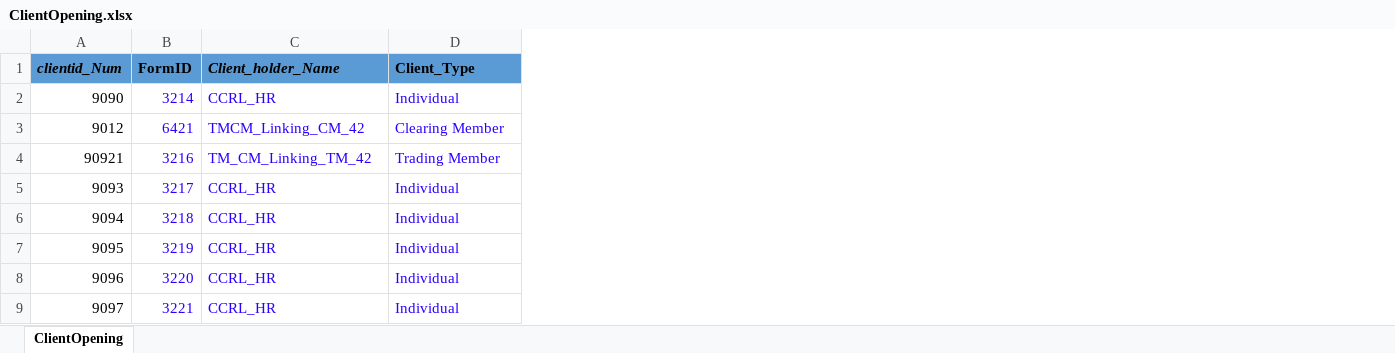
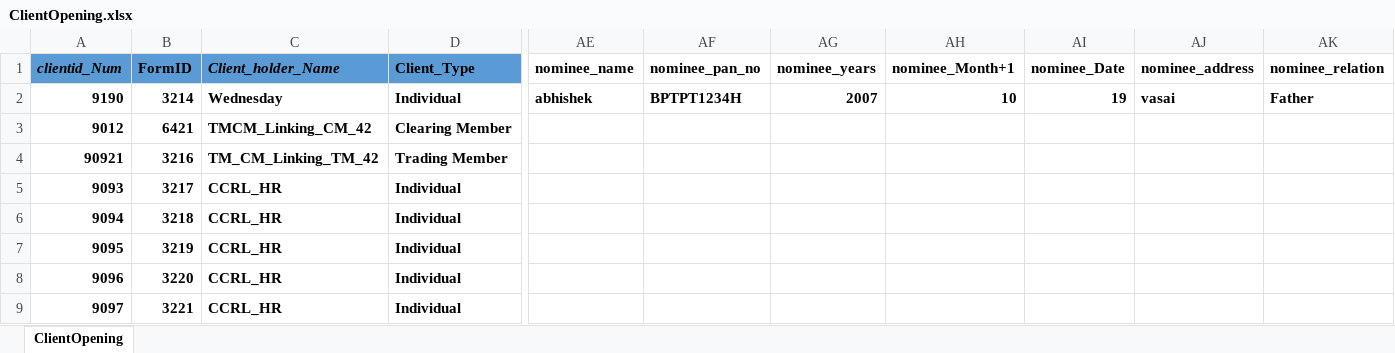
Before and after one commit to Abhishekthasal/COUNTRYWIDE-COMMODITY-REPOSITORY-LIMITED, an Excel workbook: Data/ClientOpening.xlsx, sheet ClientOpening, drawn as a sheet; only a part is shown, gaps mark what is left out; values as stored, in another font and other column widths than the file's, no borders; the diff covers the shown part only; the diff names each change by its address in the sheet, - before the commit and + after, or states it on an @@ line.

```diff
--- a/Data/ClientOpening.xlsx (sheet ClientOpening)
+++ b/Data/ClientOpening.xlsx (sheet ClientOpening)
+column AE (nominee_name), row 2: abhishek
+column AF (nominee_pan_no), row 2: BPTPT1234H
+column AG (nominee_years), row 2: 2007
+column AH (nominee_Month+1), row 2: 10
+column AI (nominee_Date), row 2: 19
+column AJ (nominee_address), row 2: vasai
+column AK (nominee_relation), row 2: Father
-A2 (clientid_Num): 9090
+A2 (clientid_Num): 9190
-A2:D2 bold: off
+A2:D2 bold: on
-B2:D9 text colour: #2A00FF
+B2:D9 text colour: black
-C2 (Client_holder_Name): CCRL_HR
+C2 (Client_holder_Name): Wednesday
-A3:D4 bold: off
+A3:D4 bold: on
-A5:D9 bold: off
+A5:D9 bold: on
```
Also changed, not shown: 1 edited cell and cell formats elsewhere in this sheet, 26 other files.
